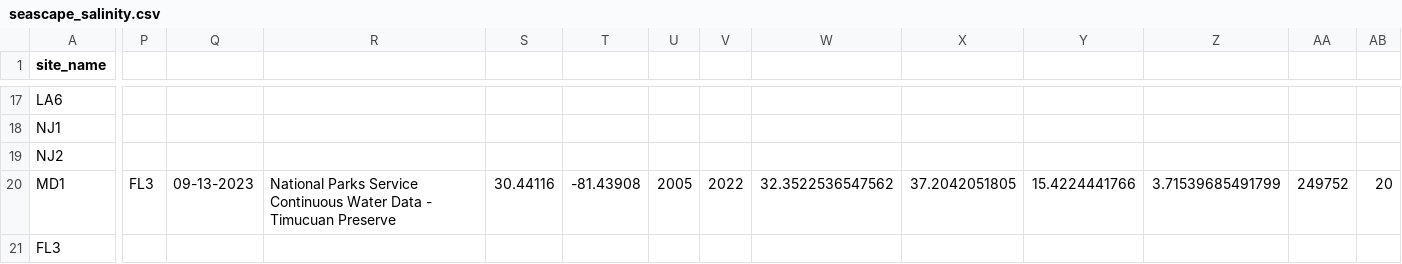
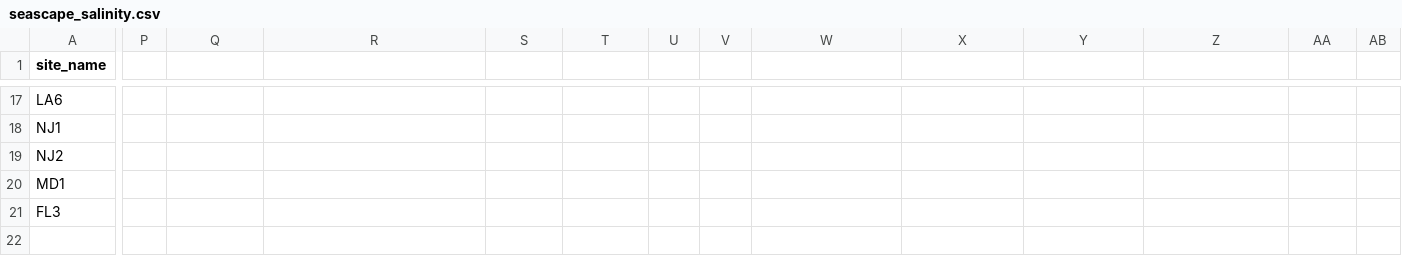
Before and after one commit to ModelValidationProgram/EasternOysterEnvData, a CSV file: 2022_SiteEnvironmentData/Seascape_Processed/seascape_salinity.csv, drawn as a sheet; only a part is shown, gaps mark what is left out; the diff covers the shown part only; the diff names each change by its address in the sheet, - before the commit and + after, or states it on an @@ line.

```diff
--- a/2022_SiteEnvironmentData/Seascape_Processed/seascape_salinity.csv
+++ b/2022_SiteEnvironmentData/Seascape_Processed/seascape_salinity.csv
-P20: FL3
+P20: (empty)
-Q20: 09-13-2023
+Q20: (empty)
-R20: National Parks Service Continuous Water Data - Timucuan Preserve
+R20: (empty)
-S20: 30.44116
+S20: (empty)
-T20: -81.43908
+T20: (empty)
-U20: 2005
+U20: (empty)
-V20: 2022
+V20: (empty)
-W20: 32.3522536547562
+W20: (empty)
-X20: 37.2042051805
+X20: (empty)
-Y20: 15.4224441766
+Y20: (empty)
-Z20: 3.71539685491799
+Z20: (empty)
-AA20: 249752
+AA20: (empty)
-AB20: 20
+AB20: (empty)
```
Also changed, not shown: 6 edited cells elsewhere in this file, 2022_SiteEnvironmentData/Seascape_Processed/seascape_temperature.csv, 8 other files.
